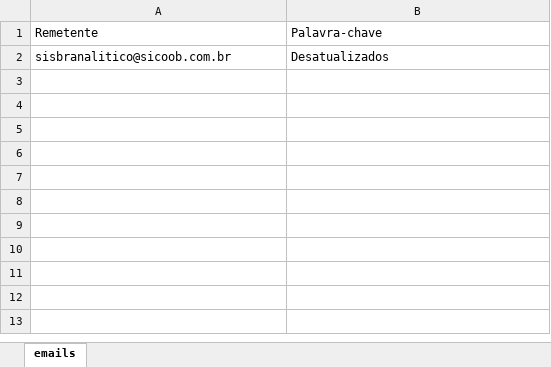
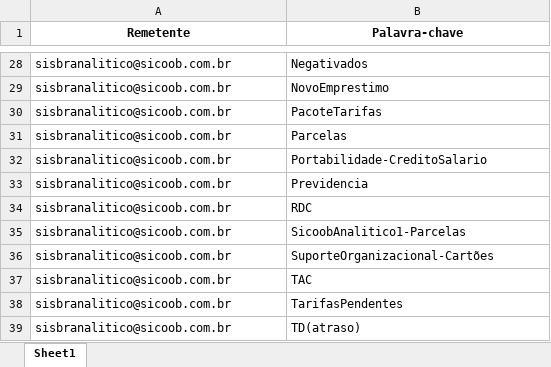
Before and after one commit to chaosmastersp/emails, an Excel workbook: emails_esperados.xlsx, sheet Sheet1, drawn as a sheet; only a part is shown, gaps mark what is left out; values as stored, in another font and other column widths than the file's, no borders; addresses are those after the commit; the diff covers the shown part only; the diff names each change by its address in the sheet, - before the commit and + after, or states it on an @@ line.

Commit message:
Add files via upload

```diff
--- a/emails_esperados.xlsx (sheet Sheet1)
+++ b/emails_esperados.xlsx (sheet Sheet1)
-sheet tab: emails
+sheet tab: Sheet1
@@ A1:B1 bold: off → on, alignment: left → center @@
-B28 (Palavra-chave): Desatualizados
+B28 (Palavra-chave): Negativados
+row 29: sisbranalitico@sicoob.com.br | NovoEmprestimo
+row 30: sisbranalitico@sicoob.com.br | PacoteTarifas
+row 31: sisbranalitico@sicoob.com.br | Parcelas
+row 32: sisbranalitico@sicoob.com.br | Portabilidade-CreditoSalario
+row 33: sisbranalitico@sicoob.com.br | Previdencia
+row 34: sisbranalitico@sicoob.com.br | RDC
+row 35: sisbranalitico@sicoob.com.br | SicoobAnalitico1-Parcelas
+row 36: sisbranalitico@sicoob.com.br | SuporteOrganizacional-Cartões
+row 37: sisbranalitico@sicoob.com.br | TAC
+row 38: sisbranalitico@sicoob.com.br | TarifasPendentes
+row 39: sisbranalitico@sicoob.com.br | TD(atraso)
```
Also changed, not shown: 26 added rows elsewhere in this sheet.
